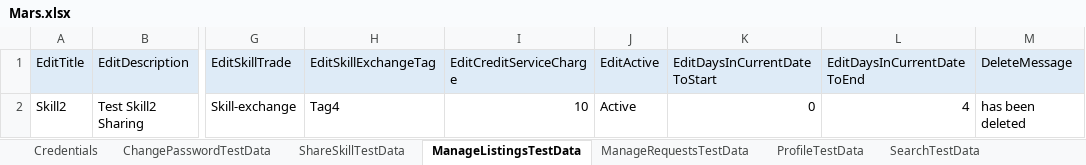
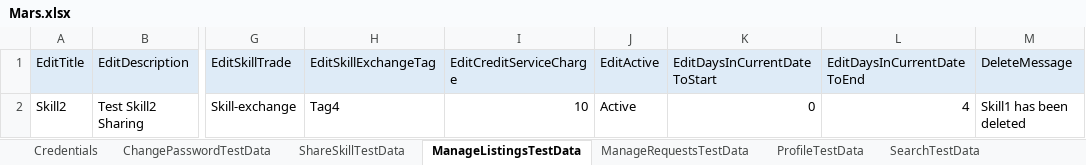
Before and after one commit to jyotiarora06/ICMars, an Excel workbook: DataSheet/Mars.xlsx, sheet ManageListingsTestData, drawn as a sheet; only a part is shown, gaps mark what is left out; values as stored, in another font and other column widths than the file's, no borders; the diff names each change by its address in the sheet, - before the commit and + after, or states it on an @@ line.

```diff
--- a/DataSheet/Mars.xlsx (sheet ManageListingsTestData)
+++ b/DataSheet/Mars.xlsx (sheet ManageListingsTestData)
-M2 (DeleteMessage): has been deleted
+M2 (DeleteMessage): Skill1 has been deleted
```
Also changed, not shown: sheet ProfileTestData, sheet ChatTestData, sheet ChangePasswordTestData, 18 other files.
